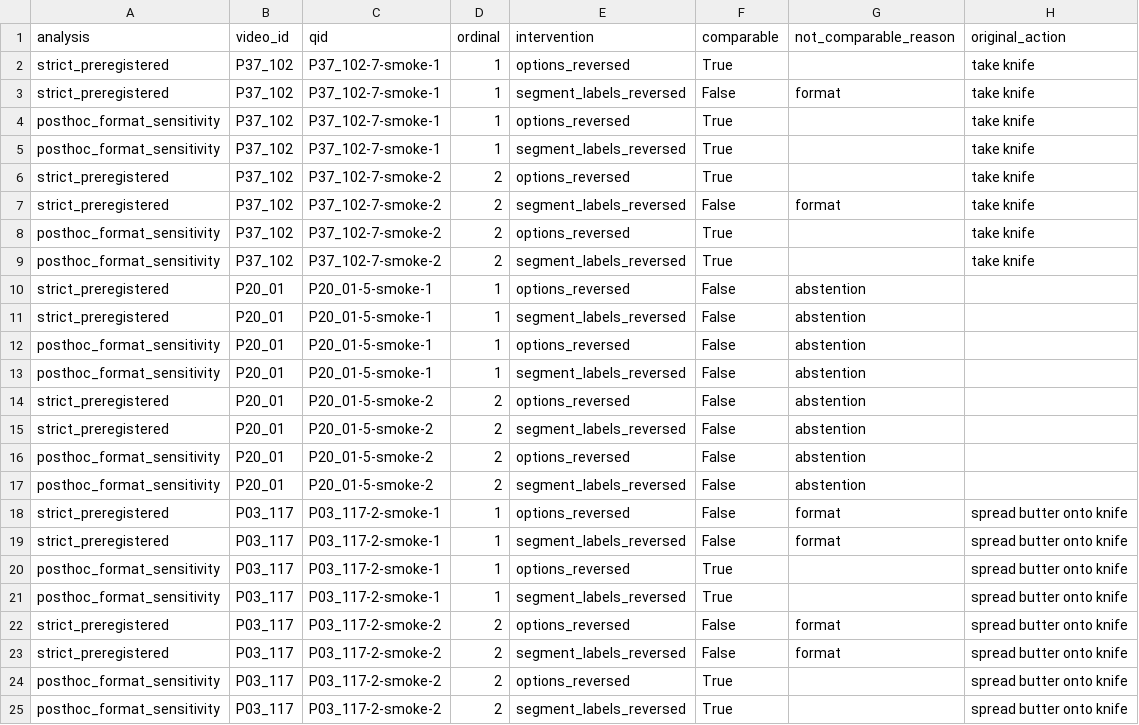
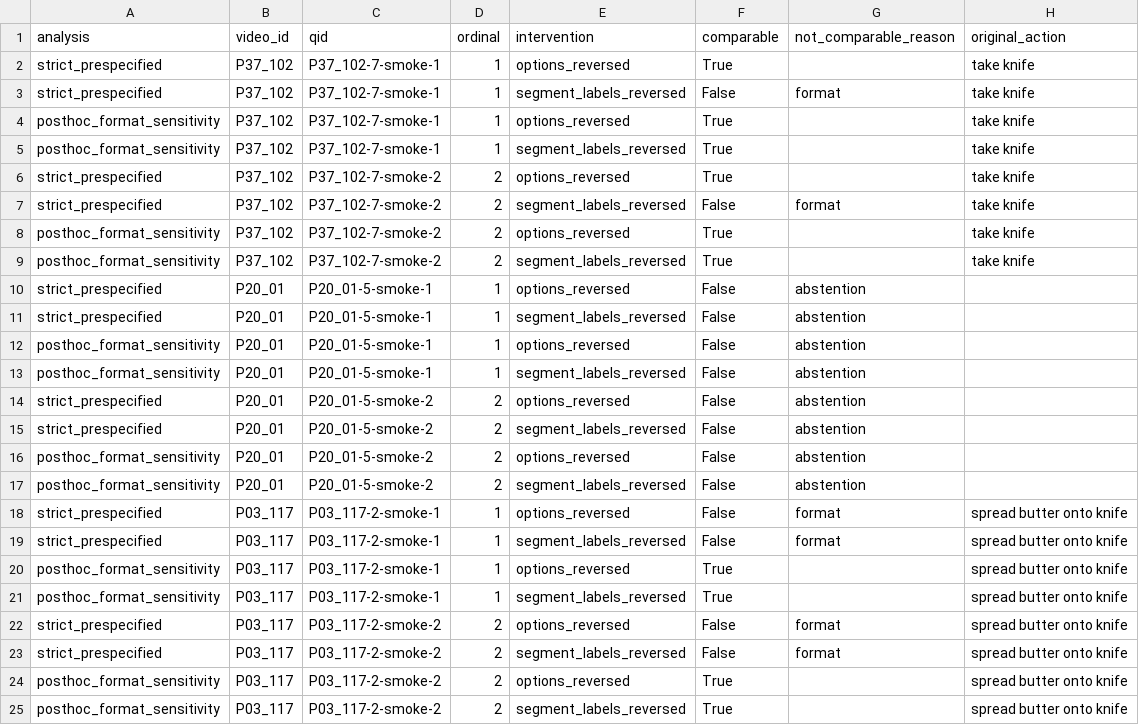
Before and after one commit to Vaenix/AgentSpace, a CSV file: av-occurrence-study/analysis/pilot_figures/pilot_comparisons.csv, drawn as a sheet; only a part is shown; the diff names each change by its address in the sheet, - before the commit and + after, or states it on an @@ line.

Commit message:
Use "prespecified" for the replication_1124 strict parsing rule
The development batch fixed its strict parser before the run but has no
citable public pre-registration. Rename labels, captions, table titles and
the machine-readable analysis identifier (strict_prespecified) and
regenerate; counts are unchanged.

Co-authored-by: Vaenix <164456378+Vaenix@users.noreply.github.com>

```diff
--- a/av-occurrence-study/analysis/pilot_figures/pilot_comparisons.csv
+++ b/av-occurrence-study/analysis/pilot_figures/pilot_comparisons.csv
-A2:A3 (analysis): strict_preregistered
+A2:A3 (analysis): strict_prespecified
-A6:A7 (analysis): strict_preregistered
+A6:A7 (analysis): strict_prespecified
-A10:A11 (analysis): strict_preregistered
+A10:A11 (analysis): strict_prespecified
-A14:A15 (analysis): strict_preregistered
+A14:A15 (analysis): strict_prespecified
-A18:A19 (analysis): strict_preregistered
+A18:A19 (analysis): strict_prespecified
-A22:A23 (analysis): strict_preregistered
+A22:A23 (analysis): strict_prespecified
```
Also changed, not shown: av-occurrence-study/analysis/pilot_figures/table_pilot_counts.csv, 7 other files.
